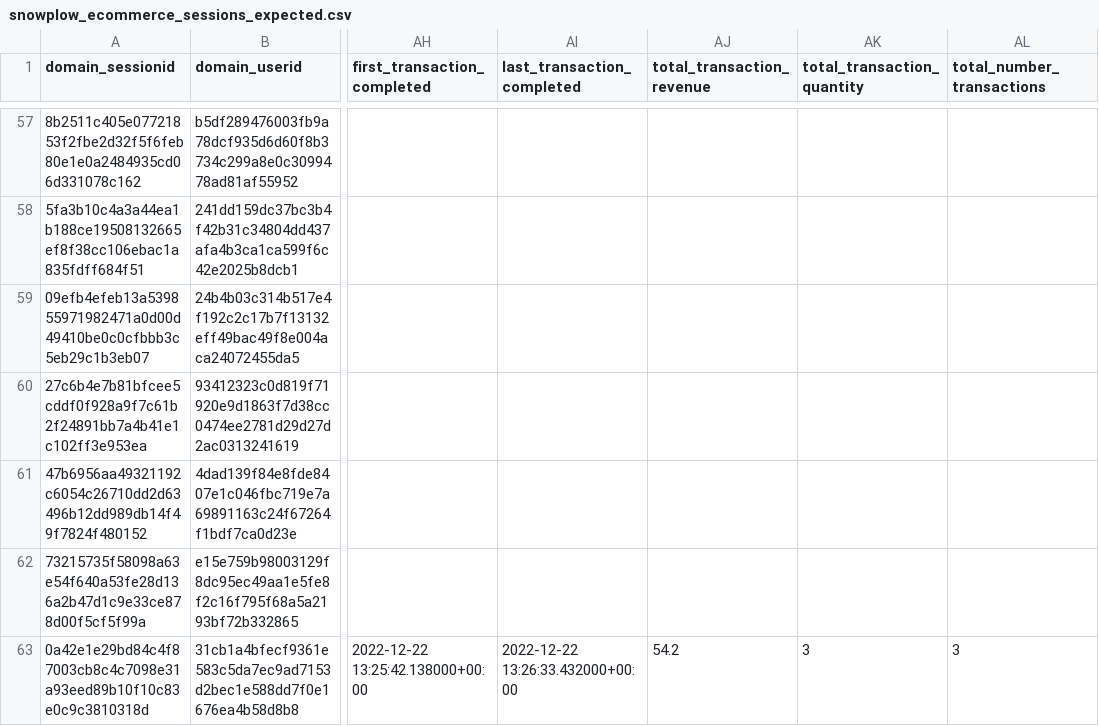
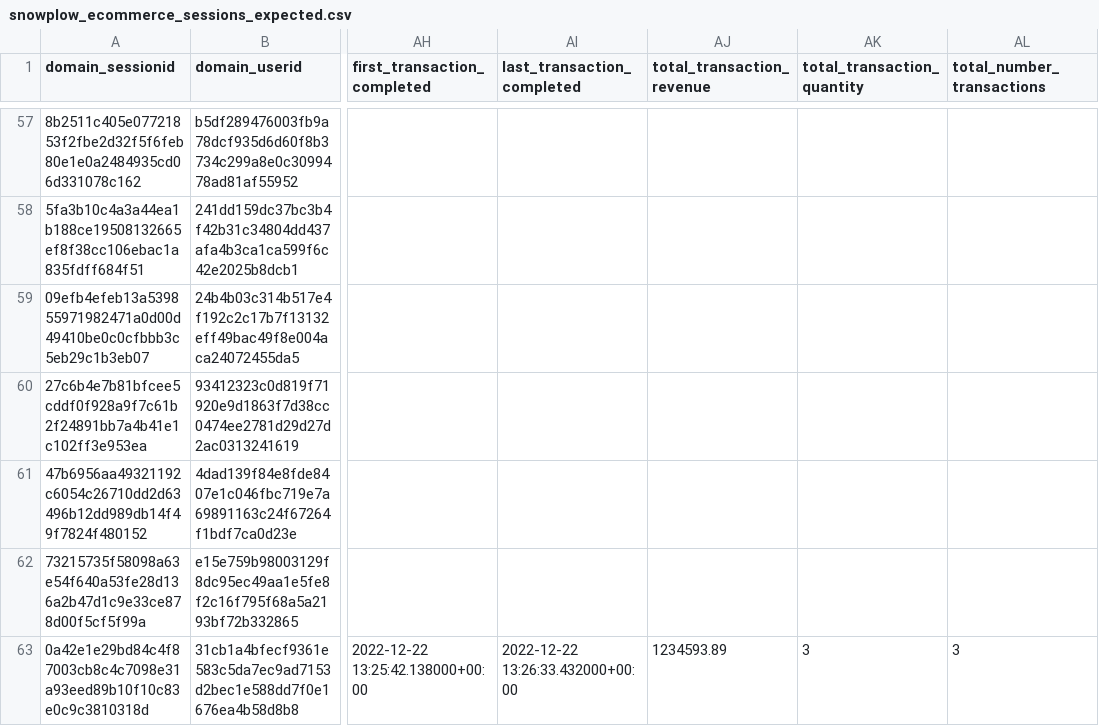
Before and after one commit to snowplow/dbt-snowplow-ecommerce, a CSV file: integration_tests/data/expected/bigquery/snowplow_ecommerce_sessions_expected.csv, drawn as a sheet; only a part is shown, gaps mark what is left out; the diff names each change by its address in the sheet, - before the commit and + after, or states it on an @@ line.

```diff
--- a/integration_tests/data/expected/bigquery/snowplow_ecommerce_sessions_expected.csv
+++ b/integration_tests/data/expected/bigquery/snowplow_ecommerce_sessions_expected.csv
-AJ63 (total_transaction_revenue): 54.2
+AJ63 (total_transaction_revenue): 1234593.89
```
Also changed, not shown: integration_tests/data/expected/bigquery/snowplow_ecommerce_transaction_interactions_expected.csv, integration_tests/data/expected/databricks/snowplow_ecommerce_sessions_expected.csv, 14 other files.
